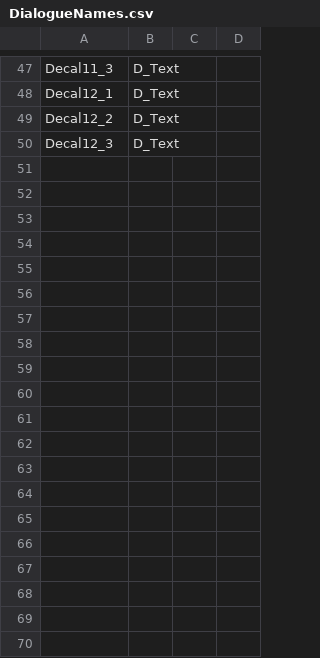
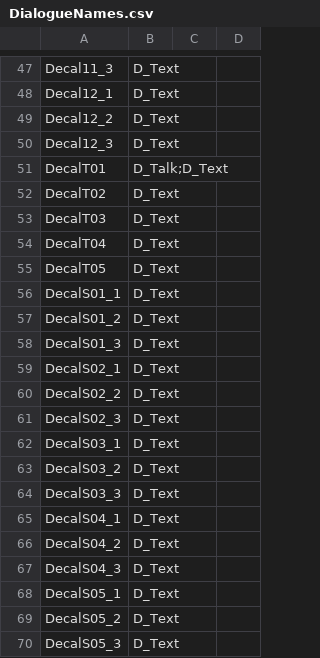
Before and after one commit to lee1030cjs/SemiProject_ActionRPG, a CSV file: ActionRPG/Content/QuestSystem/Tables/DialogueNames.csv, drawn as a sheet; only a part is shown, gaps mark what is left out; the diff covers the shown part only; the diff names each change by its address in the sheet, - before the commit and + after, or states it on an @@ line.

```diff
--- a/ActionRPG/Content/QuestSystem/Tables/DialogueNames.csv
+++ b/ActionRPG/Content/QuestSystem/Tables/DialogueNames.csv
+row 51: DecalT01 | D_Talk;D_Text
+row 52: DecalT02 | D_Text
+row 53: DecalT03 | D_Text
+row 54: DecalT04 | D_Text
+row 55: DecalT05 | D_Text
+row 56: DecalS01_1 | D_Text
+row 57: DecalS01_2 | D_Text
+row 58: DecalS01_3 | D_Text
+row 59: DecalS02_1 | D_Text
+row 60: DecalS02_2 | D_Text
+row 61: DecalS02_3 | D_Text
+row 62: DecalS03_1 | D_Text
+row 63: DecalS03_2 | D_Text
+row 64: DecalS03_3 | D_Text
+row 65: DecalS04_1 | D_Text
+row 66: DecalS04_2 | D_Text
+row 67: DecalS04_3 | D_Text
+row 68: DecalS05_1 | D_Text
+row 69: DecalS05_2 | D_Text
+row 70: DecalS05_3 | D_Text
```
Also changed, not shown: 11 added rows elsewhere in this file, ActionRPG/Content/QuestSystem/Tables/DialogueFragments.csv, ActionRPG/Content/QuestSystem/Tables/MonologueScript.csv, 6 other files.
